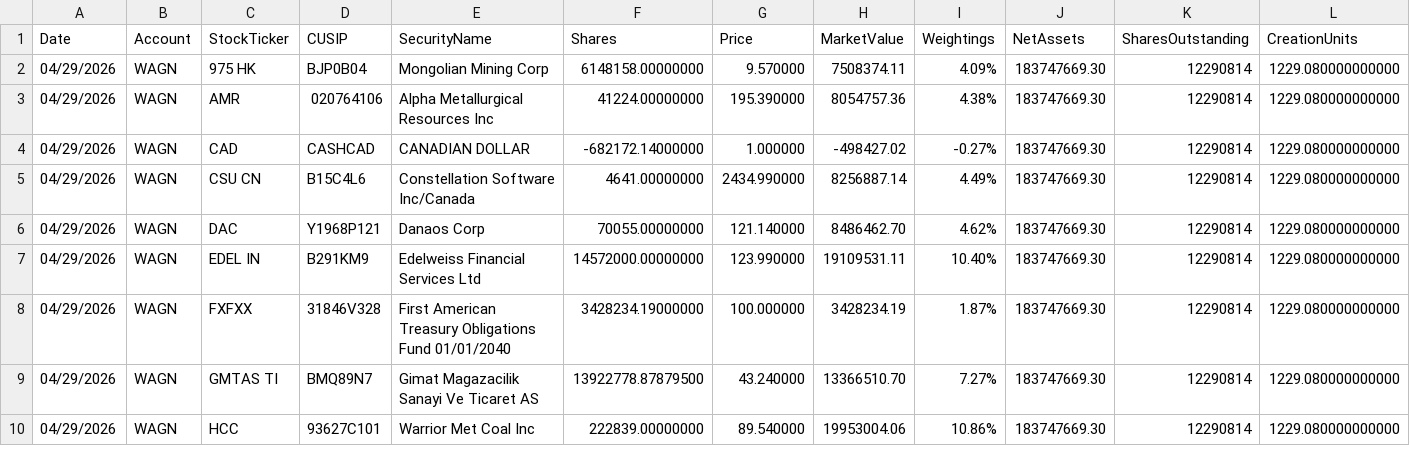
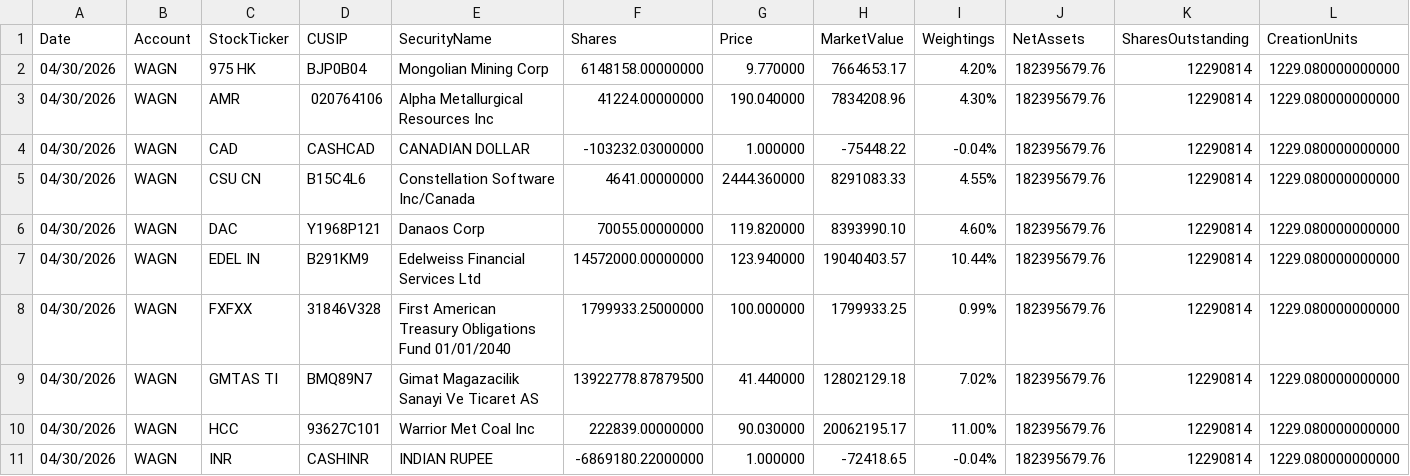
Before and after one commit to amirahmedimtiaz/pabrai-portfolio-monitor, a CSV file: previous_holdings.csv, drawn as a sheet; only a part is shown; rows hold the shown columns only; the diff covers the shown part only; the diff names each change by its address in the sheet, - before the commit and + after, or states it on an @@ line.

```diff
--- a/previous_holdings.csv
+++ b/previous_holdings.csv
-A2:A10 (Date): 04/29/2026
+A2:A10 (Date): 04/30/2026
-G2 (Price): 9.570000
+G2 (Price): 9.770000
-H2 (MarketValue): 7508374.11
+H2 (MarketValue): 7664653.17
-I2 (Weightings): 4.09%
+I2 (Weightings): 4.20%
-J2:J10 (NetAssets): 183747669.30
+J2:J10 (NetAssets): 182395679.76
-G3 (Price): 195.390000
+G3 (Price): 190.040000
-H3 (MarketValue): 8054757.36
+H3 (MarketValue): 7834208.96
-I3 (Weightings): 4.38%
+I3 (Weightings): 4.30%
-F4 (Shares): -682172.14000000
+F4 (Shares): -103232.03000000
-H4 (MarketValue): -498427.02
+H4 (MarketValue): -75448.22
-I4 (Weightings): -0.27%
+I4 (Weightings): -0.04%
-G5 (Price): 2434.990000
+G5 (Price): 2444.360000
-H5 (MarketValue): 8256887.14
+H5 (MarketValue): 8291083.33
-I5 (Weightings): 4.49%
+I5 (Weightings): 4.55%
-G6 (Price): 121.140000
+G6 (Price): 119.820000
-H6 (MarketValue): 8486462.70
+H6 (MarketValue): 8393990.10
-I6 (Weightings): 4.62%
+I6 (Weightings): 4.60%
-G7 (Price): 123.990000
+G7 (Price): 123.940000
-H7 (MarketValue): 19109531.11
+H7 (MarketValue): 19040403.57
-I7 (Weightings): 10.40%
+I7 (Weightings): 10.44%
-F8 (Shares): 3428234.19000000
+F8 (Shares): 1799933.25000000
-H8 (MarketValue): 3428234.19
+H8 (MarketValue): 1799933.25
-I8 (Weightings): 1.87%
+I8 (Weightings): 0.99%
-G9 (Price): 43.240000
+G9 (Price): 41.440000
-H9 (MarketValue): 13366510.70
+H9 (MarketValue): 12802129.18
-I9 (Weightings): 7.27%
+I9 (Weightings): 7.02%
-G10 (Price): 89.540000
+G10 (Price): 90.030000
-H10 (MarketValue): 19953004.06
+H10 (MarketValue): 20062195.17
-I10 (Weightings): 10.86%
+I10 (Weightings): 11.00%
+row 11: 04/30/2026 | WAGN | INR | CASHINR | INDIAN RUPEE | -6869180.22000000 | 1.000000 | -72418.65 | -0.04% | 182395679.76 | 12290814 | 1229.080000000000
```
Also changed, not shown: 69 edited cells elsewhere in this file.
